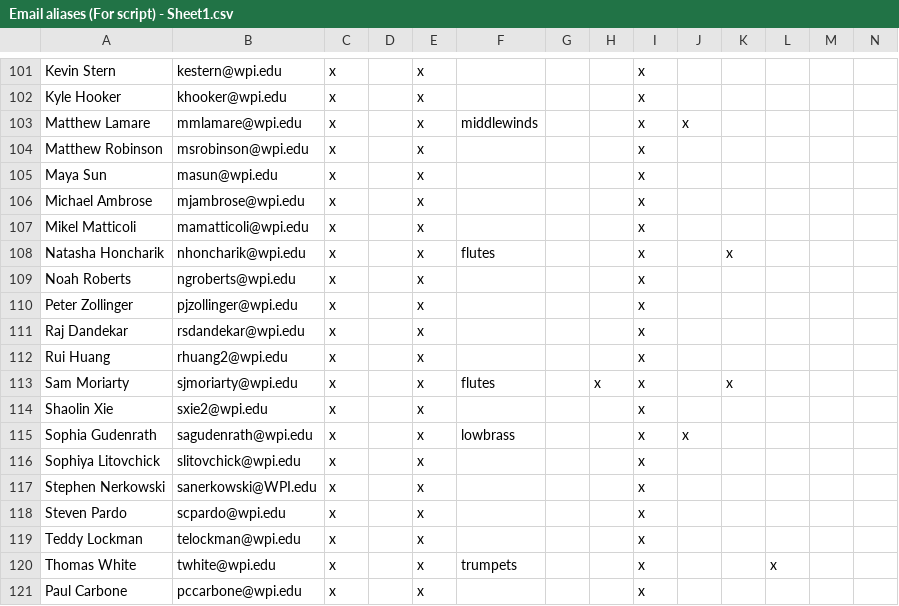
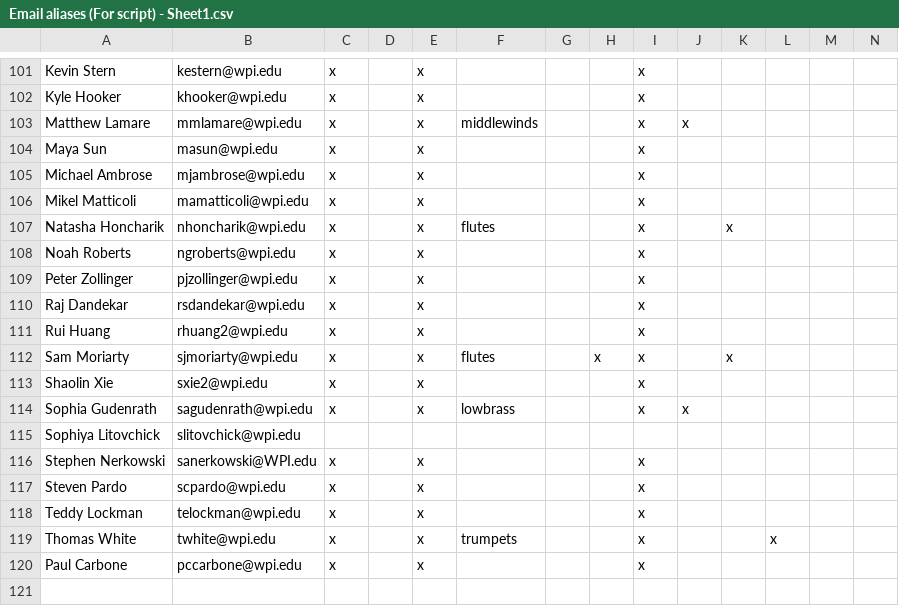
Before and after one commit to WPIPepBand/updateMailingLists, a CSV file: Email aliases (For script) - Sheet1.csv, drawn as a sheet; only a part is shown, gaps mark what is left out.

Commit message:
Update aliases again x5

```diff
--- a/Email aliases (For script) - Sheet1.csv
+++ b/Email aliases (For script) - Sheet1.csv
@@ -103,3 +103,2 @@ Kyle Hooker,khooker@wpi.edu,x,,x,,,,x,,,,,
 Matthew Lamare,mmlamare@wpi.edu,x,,x,middlewinds,,,x,x,,,,
-Matthew Robinson,msrobinson@wpi.edu,x,,x,,,,x,,,,,
 Maya Sun,masun@wpi.edu,x,,x,,,,x,,,,,
@@ -115,3 +114,3 @@ Shaolin Xie,sxie2@wpi.edu,x,,x,,,,x,,,,,
 Sophia Gudenrath,sagudenrath@wpi.edu,x,,x,lowbrass,,,x,x,,,,
-Sophiya Litovchick,slitovchick@wpi.edu,x,,x,,,,x,,,,,
+Sophiya Litovchick,slitovchick@wpi.edu,,,,,,,,,,,,
 Stephen Nerkowski,sanerkowski@WPI.edu,x,,x,,,,x,,,,,
```
